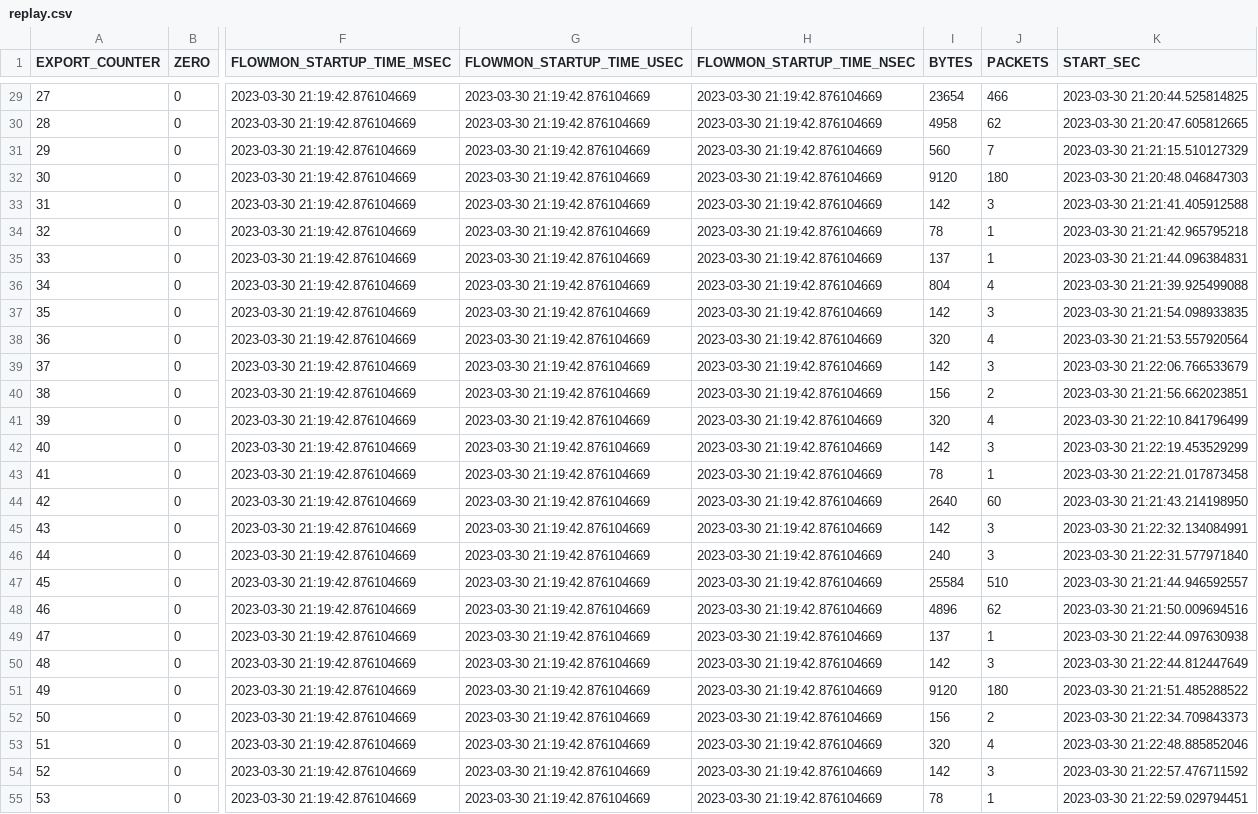
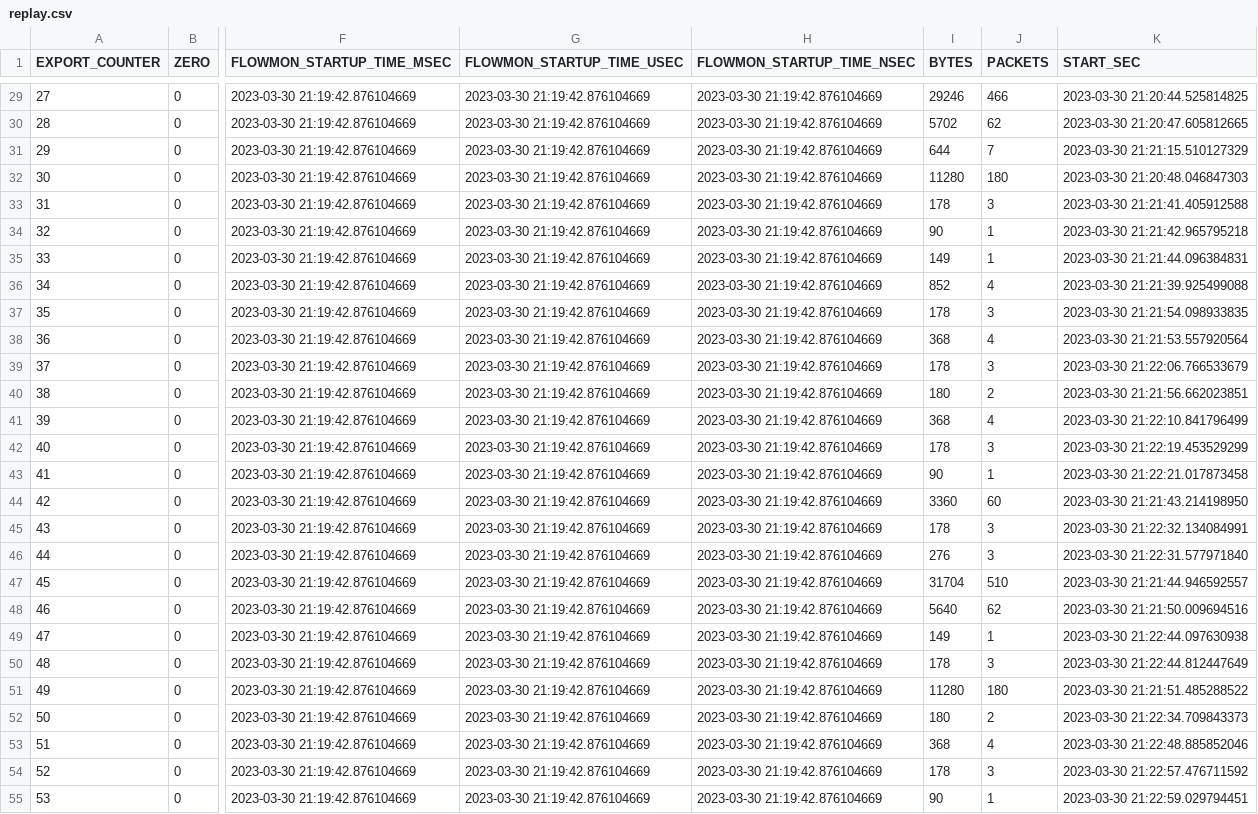
Before and after one commit to jakubKuznik/bachelor-source-codes, a CSV file: anomaly-detection/data.csv/replay.csv, drawn as a sheet; only a part is shown, gaps mark what is left out; the diff covers the shown part only; the diff names each change by its address in the sheet, - before the commit and + after, or states it on an @@ line.

```diff
--- a/anomaly-detection/data.csv/replay.csv
+++ b/anomaly-detection/data.csv/replay.csv
-I29 (BYTES): 23654
+I29 (BYTES): 29246
-I30 (BYTES): 4958
+I30 (BYTES): 5702
-I31 (BYTES): 560
+I31 (BYTES): 644
-I32 (BYTES): 9120
+I32 (BYTES): 11280
-I33 (BYTES): 142
+I33 (BYTES): 178
-I34 (BYTES): 78
+I34 (BYTES): 90
-I35 (BYTES): 137
+I35 (BYTES): 149
-I36 (BYTES): 804
+I36 (BYTES): 852
-I37 (BYTES): 142
+I37 (BYTES): 178
-I38 (BYTES): 320
+I38 (BYTES): 368
-I39 (BYTES): 142
+I39 (BYTES): 178
-I40 (BYTES): 156
+I40 (BYTES): 180
-I41 (BYTES): 320
+I41 (BYTES): 368
-I42 (BYTES): 142
+I42 (BYTES): 178
-I43 (BYTES): 78
+I43 (BYTES): 90
-I44 (BYTES): 2640
+I44 (BYTES): 3360
-I45 (BYTES): 142
+I45 (BYTES): 178
-I46 (BYTES): 240
+I46 (BYTES): 276
-I47 (BYTES): 25584
+I47 (BYTES): 31704
-I48 (BYTES): 4896
+I48 (BYTES): 5640
-I49 (BYTES): 137
+I49 (BYTES): 149
-I50 (BYTES): 142
+I50 (BYTES): 178
-I51 (BYTES): 9120
+I51 (BYTES): 11280
-I52 (BYTES): 156
+I52 (BYTES): 180
-I53 (BYTES): 320
+I53 (BYTES): 368
-I54 (BYTES): 142
+I54 (BYTES): 178
-I55 (BYTES): 78
+I55 (BYTES): 90
```
Also changed, not shown: 100 edited cells elsewhere in this file, anomaly-detection/data.csv/inject-full-speed.csv, 9 other files.
